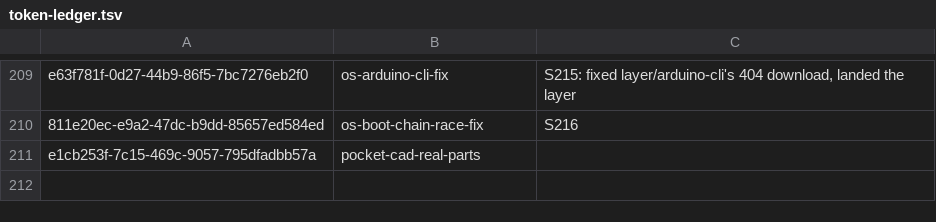
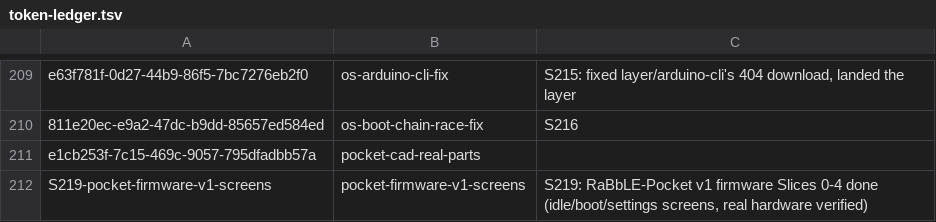
Before and after one commit to RaBbLE-Collective/RaBbLE-Grimoire, a TSV file: log/token-ledger.tsv, drawn as a sheet; only a part is shown, gaps mark what is left out; the diff names each change by its address in the sheet, - before the commit and + after, or states it on an @@ line.

Commit message:
transcribe ~ collective >> current state S219: RaBbLE-Pocket v1 firmware Slices 0-4 // %S219_STATE%

```diff
--- a/log/token-ledger.tsv
+++ b/log/token-ledger.tsv
+row 212: S219-pocket-firmware-v1-screens | pocket-firmware-v1-screens | S219: RaBbLE-Pocket v1 firmware Slices 0-4 done (idle/boot/settings screens, real hardware verified)
```
Also changed, not shown: 1 other file.
